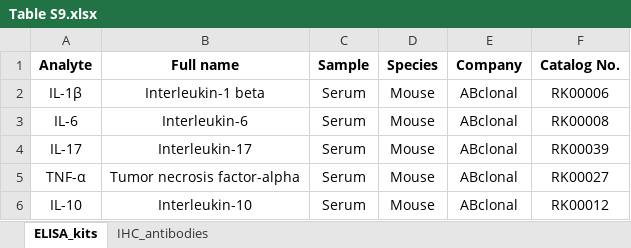
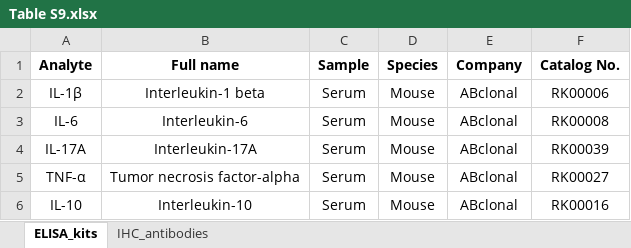
Before and after one commit to Gengar-zz/GART-UC-analysis, an Excel workbook: data_public/supplementary_tables/Table S9.xlsx, sheet ELISA_kits, drawn as a sheet; values as stored, in another font and other column widths than the file's, no borders; the diff names each change by its address in the sheet, - before the commit and + after, or states it on an @@ line.

```diff
--- a/data_public/supplementary_tables/Table S9.xlsx (sheet ELISA_kits)
+++ b/data_public/supplementary_tables/Table S9.xlsx (sheet ELISA_kits)
-A4 (Analyte): IL-17
+A4 (Analyte): IL-17A
-B4 (Full name): Interleukin-17
+B4 (Full name): Interleukin-17A
-F6 (Catalog No.): RK00012
+F6 (Catalog No.): RK00016
```
Also changed, not shown: data_public/supplementary_tables/Table S1.xlsx, data_public/supplementary_tables/Table S2.xlsx, 15 other files.
